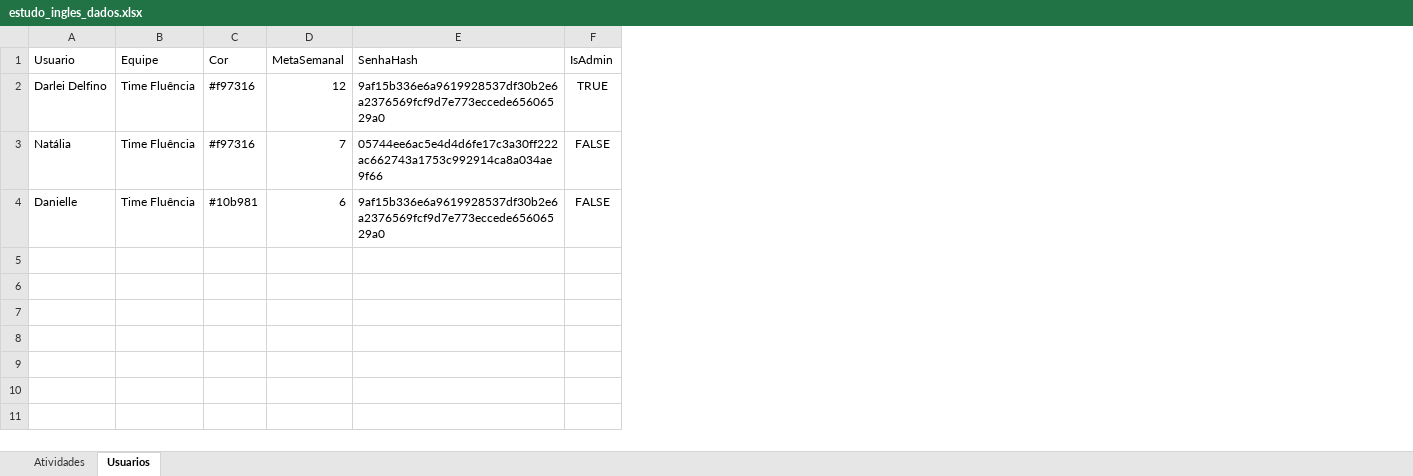
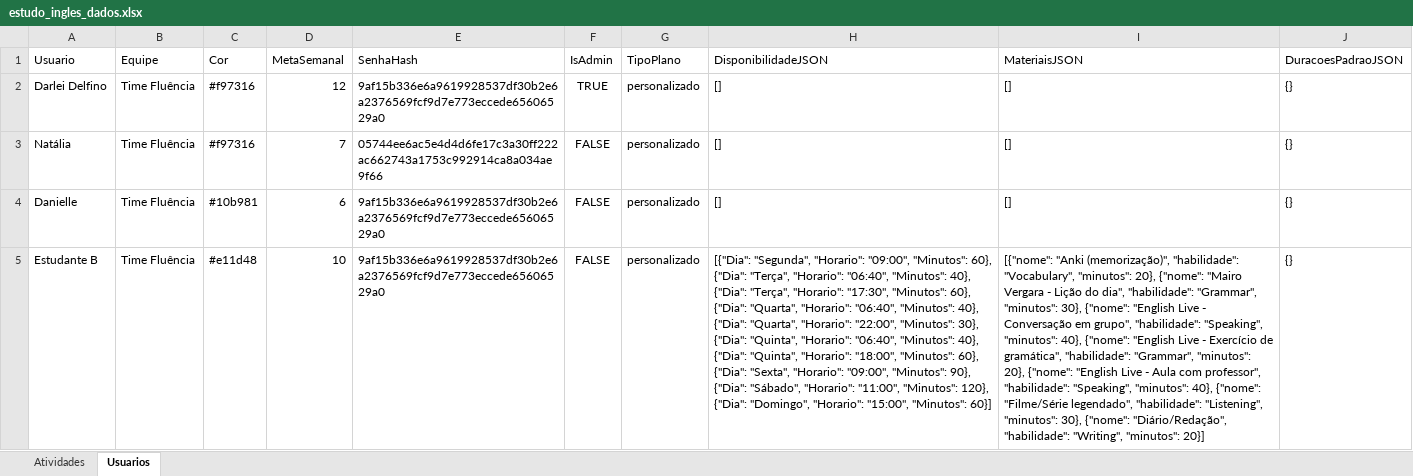
Before and after one commit to Jonh3456/englishdashboarddata, an Excel workbook: data/estudo_ingles_dados.xlsx, sheet Usuarios, drawn as a sheet; values as stored, in another font and other column widths than the file's, no borders; the diff names each change by its address in the sheet, - before the commit and + after, or states it on an @@ line.

Commit message:
Criar novo usuário: Estudante B (personalizado)

```diff
--- a/data/estudo_ingles_dados.xlsx (sheet Usuarios)
+++ b/data/estudo_ingles_dados.xlsx (sheet Usuarios)
+column G (TipoPlano), rows 2-4: all personalizado
+column H (DisponibilidadeJSON), rows 2-4: all []
+column I (MateriaisJSON), rows 2-4: all []
+column J (DuracoesPadraoJSON), rows 2-4: all {}
+row 5: Estudante B | Time Fluência | #e11d48 | 10 | 9af15b336e6a9619928537df30b2e6a2376569fcf9d7e773eccede65606529a0 | FALSE | personalizado | [{"Dia": "Segunda", "Horario": "09:00", "Minutos": 60}, {"Dia": "Terça", "Horario": "06:40", "Minutos": 40}, {"Dia": "Terça", "Horario": "17:30", "Minutos": 60}, {"Dia": "Quarta", "Horario": "06:40", "Minutos": 40}, {"Dia": "Quarta", "Horario": "22:00", "Minutos": 30}, {"Dia": "Quinta", "Horario": "06:40", "Minutos": 40}, {"Dia": "Quinta", "Horario": "18:00", "Minutos": 60}, {"Dia": "Sexta", "Horario": "09:00", "Minutos": 90}, {"Dia": "Sábado", "Horario": "11:00", "Minutos": 120}, {"Dia": "Domingo", "Horario": "15:00", "Minutos": 60}] | [{"nome": "Anki (memorização)", "habilidade": "Vocabulary", "minutos": 20}, {"nome": "Mairo Vergara - Lição do dia", "habilidade": "Grammar", "minutos": 30}, {"nome": "English Live - Conversação em grupo", "habilidade": "Speaking", "minutos": 40}, {"nome": "English Live - Exercício de gramática", "habilidade": "Grammar", "minutos": 20}, {"nome": "English Live - Aula com professor", "habilidade": "Speaking", "minutos": 40}, {"nome": "Filme/Série legendado", "habilidade": "Listening", "minutos": 30}, {"nome": "Diário/Redação", "habilidade": "Writing", "minutos": 20}] | {}
```
Also changed, not shown: sheet Atividades.
